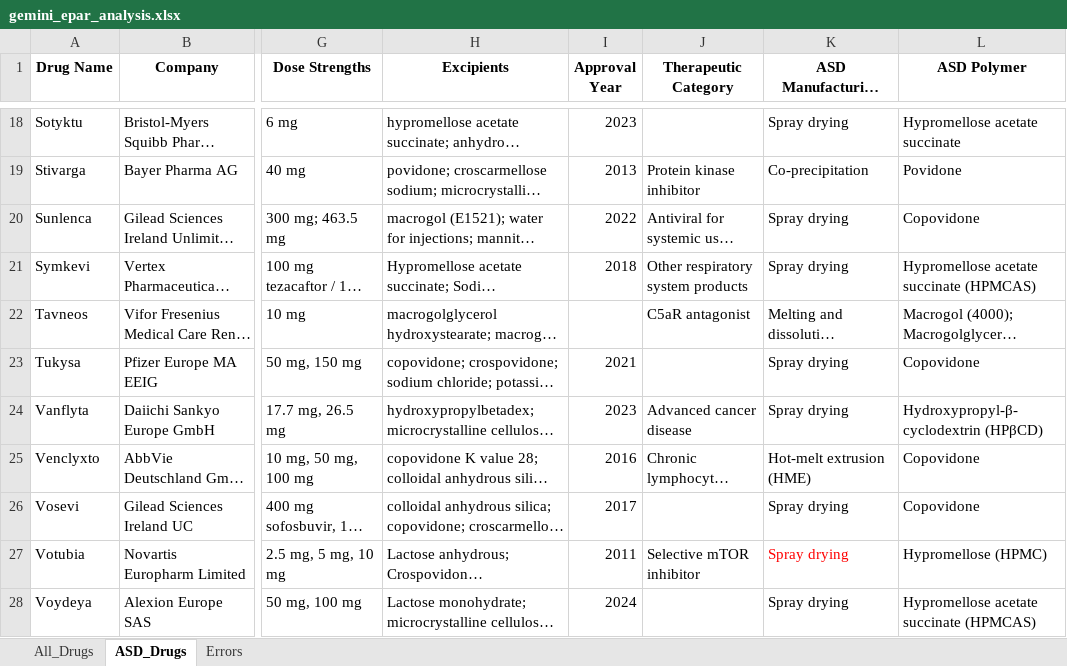
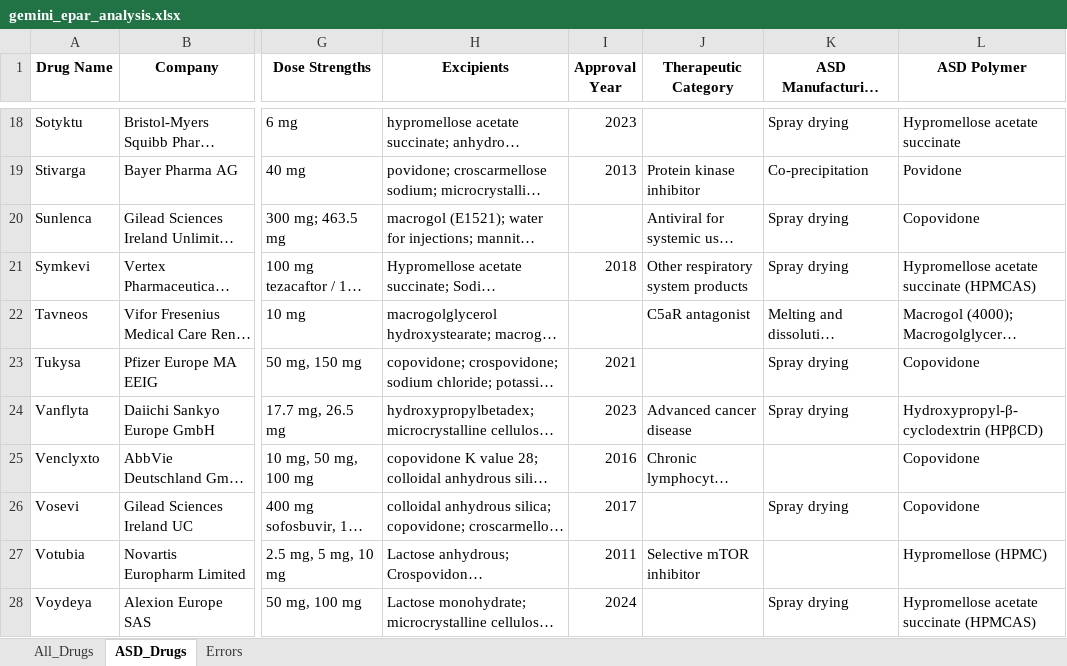
Before and after one commit to gaochengzhecpu/ASD, an Excel workbook: gemini_epar_analysis.xlsx, sheet ASD_Drugs, drawn as a sheet; only a part is shown, gaps mark what is left out; long unchanged cells end in …; values as stored, in another font and other column widths than the file's, no borders; the diff covers the shown part only; the diff names each change by its address in the sheet, - before the commit and + after, or states it on an @@ line.

```diff
--- a/gemini_epar_analysis.xlsx (sheet ASD_Drugs)
+++ b/gemini_epar_analysis.xlsx (sheet ASD_Drugs)
-I20 (Approval Year): 2022
+I20 (Approval Year): (empty)
-K25 (ASD Manufacturing Method): Hot-melt extrusion (HME)
+K25 (ASD Manufacturing Method): (empty)
-K27 (ASD Manufacturing Method): Spray drying
+K27 (ASD Manufacturing Method): (empty)
```
Also changed, not shown: 2 added rows, 8 edited cells and cell formats elsewhere in this sheet, sheet All_Drugs, sheet Errors, 1 other file.
